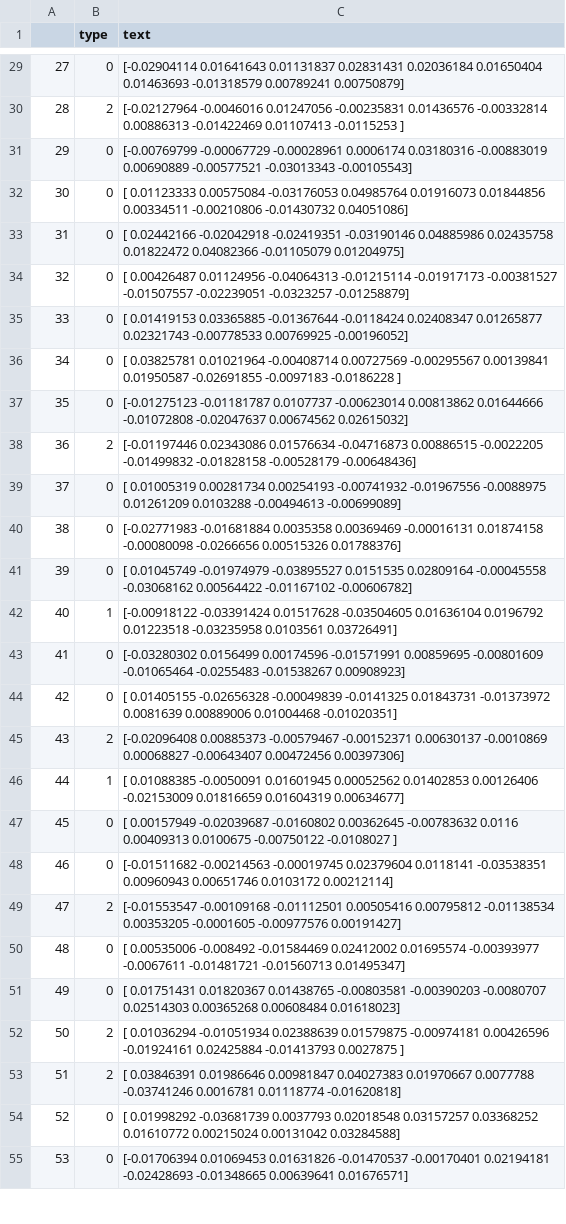
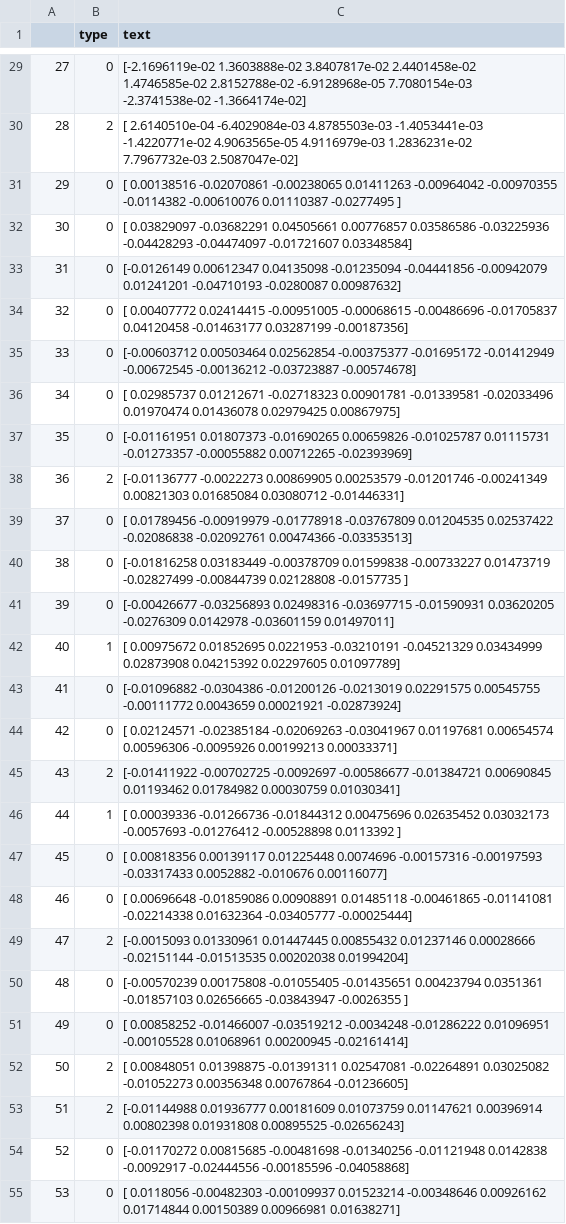
Before and after one commit to MANASLU8/VoiceIoT, a CSV file: dataset/w2v/test.csv, drawn as a sheet; only a part is shown, gaps mark what is left out; ↵ is a line break in a cell; the diff covers the shown part only; the diff names each change by its address in the sheet, - before the commit and + after, or states it on an @@ line.

```diff
--- a/dataset/w2v/test.csv
+++ b/dataset/w2v/test.csv
-C29 (text): [-0.02904114 0.01641643 0.01131837 0.02831431 0.02036184 0.01650404 ↵ 0.01463693 -0.01318579 0.00789241 0.00750879]
+C29 (text): [-2.1696119e-02 1.3603888e-02 3.8407817e-02 2.4401458e-02 ↵ 1.4746585e-02 2.8152788e-02 -6.9128968e-05 7.7080154e-03 ↵ -2.3741538e-02 -1.3664174e-02]
-C30 (text): [-0.02127964 -0.0046016 0.01247056 -0.00235831 0.01436576 -0.00332814 ↵ 0.00886313 -0.01422469 0.01107413 -0.0115253 ]
+C30 (text): [ 2.6140510e-04 -6.4029084e-03 4.8785503e-03 -1.4053441e-03 ↵ -1.4220771e-02 4.9063565e-05 4.9116979e-03 1.2836231e-02 ↵ 7.7967732e-03 2.5087047e-02]
-C31 (text): [-0.00769799 -0.00067729 -0.00028961 0.0006174 0.03180316 -0.00883019 ↵ 0.00690889 -0.00577521 -0.03013343 -0.00105543]
+C31 (text): [ 0.00138516 -0.02070861 -0.00238065 0.01411263 -0.00964042 -0.00970355 ↵ -0.0114382 -0.00610076 0.01110387 -0.0277495 ]
-C32 (text): [ 0.01123333 0.00575084 -0.03176053 0.04985764 0.01916073 0.01844856 ↵ 0.00334511 -0.00210806 -0.01430732 0.04051086]
+C32 (text): [ 0.03829097 -0.03682291 0.04505661 0.00776857 0.03586586 -0.03225936 ↵ -0.04428293 -0.04474097 -0.01721607 0.03348584]
-C33 (text): [ 0.02442166 -0.02042918 -0.02419351 -0.03190146 0.04885986 0.02435758 ↵ 0.01822472 0.04082366 -0.01105079 0.01204975]
+C33 (text): [-0.0126149 0.00612347 0.04135098 -0.01235094 -0.04441856 -0.00942079 ↵ 0.01241201 -0.04710193 -0.0280087 0.00987632]
-C34 (text): [ 0.00426487 0.01124956 -0.04064313 -0.01215114 -0.01917173 -0.00381527 ↵ -0.01507557 -0.02239051 -0.0323257 -0.01258879]
+C34 (text): [ 0.00407772 0.02414415 -0.00951005 -0.00068615 -0.00486696 -0.01705837 ↵ 0.04120458 -0.01463177 0.03287199 -0.00187356]
-C35 (text): [ 0.01419153 0.03365885 -0.01367644 -0.0118424 0.02408347 0.01265877 ↵ 0.02321743 -0.00778533 0.00769925 -0.00196052]
+C35 (text): [-0.00603712 0.00503464 0.02562854 -0.00375377 -0.01695172 -0.01412949 ↵ -0.00672545 -0.00136212 -0.03723887 -0.00574678]
-C36 (text): [ 0.03825781 0.01021964 -0.00408714 0.00727569 -0.00295567 0.00139841 ↵ 0.01950587 -0.02691855 -0.0097183 -0.0186228 ]
+C36 (text): [ 0.02985737 0.01212671 -0.02718323 0.00901781 -0.01339581 -0.02033496 ↵ 0.01970474 0.01436078 0.02979425 0.00867975]
-C37 (text): [-0.01275123 -0.01181787 0.0107737 -0.00623014 0.00813862 0.01644666 ↵ -0.01072808 -0.02047637 0.00674562 0.02615032]
+C37 (text): [-0.01161951 0.01807373 -0.01690265 0.00659826 -0.01025787 0.01115731 ↵ -0.01273357 -0.00055882 0.00712265 -0.02393969]
-C38 (text): [-0.01197446 0.02343086 0.01576634 -0.04716873 0.00886515 -0.0022205 ↵ -0.01499832 -0.01828158 -0.00528179 -0.00648436]
+C38 (text): [-0.01136777 -0.0022273 0.00869905 0.00253579 -0.01201746 -0.00241349 ↵ 0.00821303 0.01685084 0.03080712 -0.01446331]
-C39 (text): [ 0.01005319 0.00281734 0.00254193 -0.00741932 -0.01967556 -0.0088975 ↵ 0.01261209 0.0103288 -0.00494613 -0.00699089]
+C39 (text): [ 0.01789456 -0.00919979 -0.01778918 -0.03767809 0.01204535 0.02537422 ↵ -0.02086838 -0.02092761 0.00474366 -0.03353513]
-C40 (text): [-0.02771983 -0.01681884 0.0035358 0.00369469 -0.00016131 0.01874158 ↵ -0.00080098 -0.0266656 0.00515326 0.01788376]
+C40 (text): [-0.01816258 0.03183449 -0.00378709 0.01599838 -0.00733227 0.01473719 ↵ -0.02827499 -0.00844739 0.02128808 -0.0157735 ]
-C41 (text): [ 0.01045749 -0.01974979 -0.03895527 0.0151535 0.02809164 -0.00045558 ↵ -0.03068162 0.00564422 -0.01167102 -0.00606782]
+C41 (text): [-0.00426677 -0.03256893 0.02498316 -0.03697715 -0.01590931 0.03620205 ↵ -0.0276309 0.0142978 -0.03601159 0.01497011]
-C42 (text): [-0.00918122 -0.03391424 0.01517628 -0.03504605 0.01636104 0.0196792 ↵ 0.01223518 -0.03235958 0.0103561 0.03726491]
+C42 (text): [ 0.00975672 0.01852695 0.0221953 -0.03210191 -0.04521329 0.03434999 ↵ 0.02873908 0.04215392 0.02297605 0.01097789]
-C43 (text): [-0.03280302 0.0156499 0.00174596 -0.01571991 0.00859695 -0.00801609 ↵ -0.01065464 -0.0255483 -0.01538267 0.00908923]
+C43 (text): [-0.01096882 -0.0304386 -0.01200126 -0.0213019 0.02291575 0.00545755 ↵ -0.00111772 0.0043659 0.00021921 -0.02873924]
-C44 (text): [ 0.01405155 -0.02656328 -0.00049839 -0.0141325 0.01843731 -0.01373972 ↵ 0.0081639 0.00889006 0.01004468 -0.01020351]
+C44 (text): [ 0.02124571 -0.02385184 -0.02069263 -0.03041967 0.01197681 0.00654574 ↵ 0.00596306 -0.0095926 0.00199213 0.00033371]
-C45 (text): [-0.02096408 0.00885373 -0.00579467 -0.00152371 0.00630137 -0.0010869 ↵ 0.00068827 -0.00643407 0.00472456 0.00397306]
+C45 (text): [-0.01411922 -0.00702725 -0.0092697 -0.00586677 -0.01384721 0.00690845 ↵ 0.01193462 0.01784982 0.00030759 0.01030341]
-C46 (text): [ 0.01088385 -0.0050091 0.01601945 0.00052562 0.01402853 0.00126406 ↵ -0.02153009 0.01816659 0.01604319 0.00634677]
+C46 (text): [ 0.00039336 -0.01266736 -0.01844312 0.00475696 0.02635452 0.03032173 ↵ -0.0057693 -0.01276412 -0.00528898 0.0113392 ]
-C47 (text): [ 0.00157949 -0.02039687 -0.0160802 0.00362645 -0.00783632 0.0116 ↵ 0.00409313 0.0100675 -0.00750122 -0.0108027 ]
+C47 (text): [ 0.00818356 0.00139117 0.01225448 0.0074696 -0.00157316 -0.00197593 ↵ -0.03317433 0.0052882 -0.010676 0.00116077]
-C48 (text): [-0.01511682 -0.00214563 -0.00019745 0.02379604 0.0118141 -0.03538351 ↵ 0.00960943 0.00651746 0.0103172 0.00212114]
+C48 (text): [ 0.00696648 -0.01859086 0.00908891 0.01485118 -0.00461865 -0.01141081 ↵ -0.02214338 0.01632364 -0.03405777 -0.00025444]
-C49 (text): [-0.01553547 -0.00109168 -0.01112501 0.00505416 0.00795812 -0.01138534 ↵ 0.00353205 -0.0001605 -0.00977576 0.00191427]
+C49 (text): [-0.0015093 0.01330961 0.01447445 0.00855432 0.01237146 0.00028666 ↵ -0.02151144 -0.01513535 0.00202038 0.01994204]
-C50 (text): [ 0.00535006 -0.008492 -0.01584469 0.02412002 0.01695574 -0.00393977 ↵ -0.0067611 -0.01481721 -0.01560713 0.01495347]
+C50 (text): [-0.00570239 0.00175808 -0.01055405 -0.01435651 0.00423794 0.0351361 ↵ -0.01857103 0.02656665 -0.03843947 -0.0026355 ]
-C51 (text): [ 0.01751431 0.01820367 0.01438765 -0.00803581 -0.00390203 -0.0080707 ↵ 0.02514303 0.00365268 0.00608484 0.01618023]
+C51 (text): [ 0.00858252 -0.01466007 -0.03519212 -0.0034248 -0.01286222 0.01096951 ↵ -0.00105528 0.01068961 0.00200945 -0.02161414]
-C52 (text): [ 0.01036294 -0.01051934 0.02388639 0.01579875 -0.00974181 0.00426596 ↵ -0.01924161 0.02425884 -0.01413793 0.0027875 ]
+C52 (text): [ 0.00848051 0.01398875 -0.01391311 0.02547081 -0.02264891 0.03025082 ↵ -0.01052273 0.00356348 0.00767864 -0.01236605]
-C53 (text): [ 0.03846391 0.01986646 0.00981847 0.04027383 0.01970667 0.0077788 ↵ -0.03741246 0.0016781 0.01118774 -0.01620818]
+C53 (text): [-0.01144988 0.01936777 0.00181609 0.01073759 0.01147621 0.00396914 ↵ 0.00802398 0.01931808 0.00895525 -0.02656243]
-C54 (text): [ 0.01998292 -0.03681739 0.0037793 0.02018548 0.03157257 0.03368252 ↵ 0.01610772 0.00215024 0.00131042 0.03284588]
+C54 (text): [-0.01170272 0.00815685 -0.00481698 -0.01340256 -0.01121948 0.0142838 ↵ -0.0092917 -0.02444556 -0.00185596 -0.04058868]
-C55 (text): [-0.01706394 0.01069453 0.01631826 -0.01470537 -0.00170401 0.02194181 ↵ -0.02428693 -0.01348665 0.00639641 0.01676571]
+C55 (text): [ 0.0118056 -0.00482303 -0.00109937 0.01523214 -0.00348646 0.00926162 ↵ 0.01714844 0.00150389 0.00966981 0.01638271]
```
Also changed, not shown: 108 edited cells elsewhere in this file, 2 other files.
